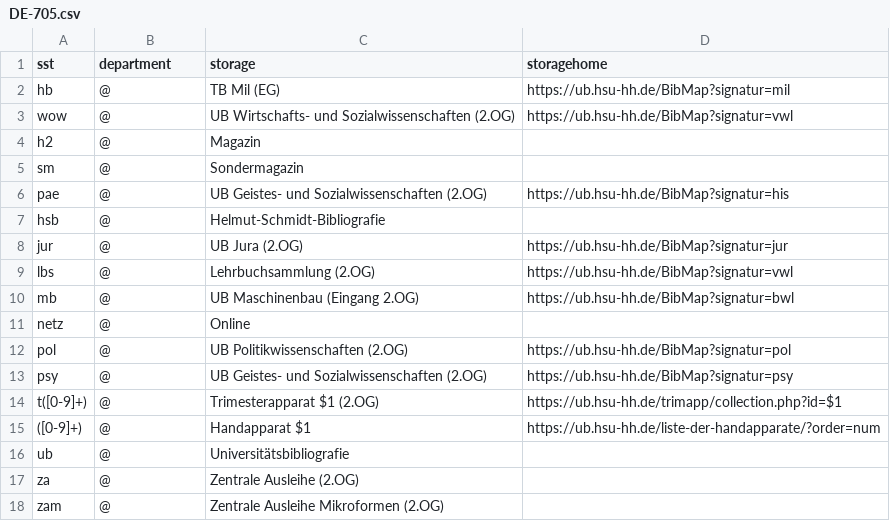
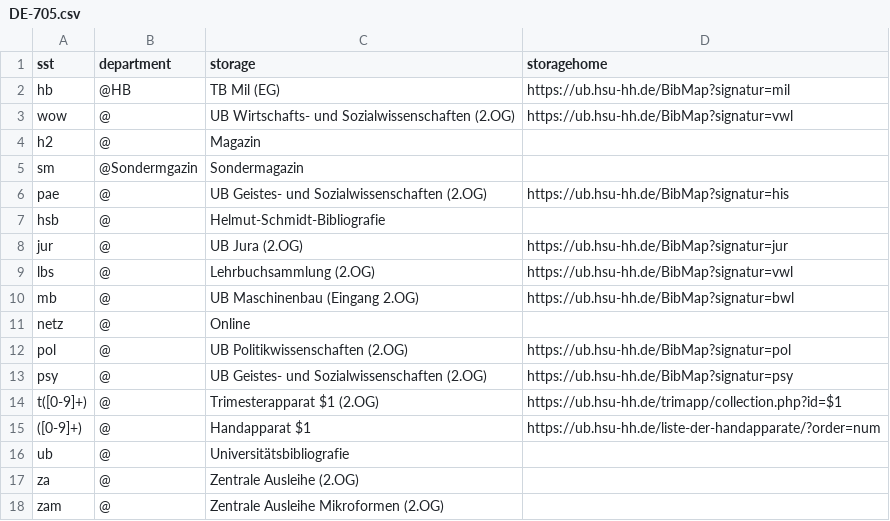
Before and after one commit to gbv/daia-config, a CSV file: sstmap/DE-705.csv, drawn as a sheet.

Commit message:
Departments für SM und HB

```diff
--- a/sstmap/DE-705.csv
+++ b/sstmap/DE-705.csv
@@ -1,6 +1,6 @@
 sst, department, storage, storagehome
-hb,@,TB Mil (EG),https://ub.hsu-hh.de/BibMap?signatur=mil
+hb,@HB,TB Mil (EG),https://ub.hsu-hh.de/BibMap?signatur=mil
 wow,@,UB Wirtschafts- und Sozialwissenschaften (2.OG),https://ub.hsu-hh.de/BibMap?signatur=vwl
 h2,@,Magazin,
-sm,@,Sondermagazin,
+sm,@Sondermgazin,Sondermagazin,
 pae,@,UB Geistes- und Sozialwissenschaften (2.OG), https://ub.hsu-hh.de/BibMap?signatur=his
```
